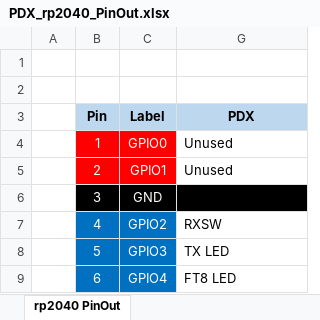
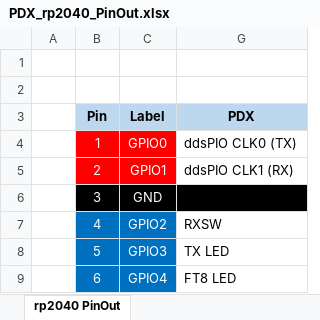
Before and after one commit to lu7did/ADX-rp2040, an Excel workbook: docs/PDX_rp2040_PinOut.xlsx, sheet rp2040 PinOut, drawn as a sheet; only a part is shown; values as stored, in another font and other column widths than the file's, no borders; the diff names each change by its address in the sheet, - before the commit and + after, or states it on an @@ line.

```diff
--- a/docs/PDX_rp2040_PinOut.xlsx (sheet rp2040 PinOut)
+++ b/docs/PDX_rp2040_PinOut.xlsx (sheet rp2040 PinOut)
-G4 (PDX): Unused
+G4 (PDX): ddsPIO CLK0 (TX)
-G5 (PDX): Unused
+G5 (PDX): ddsPIO CLK1 (RX)
```
Also changed, not shown: 4 other files.
